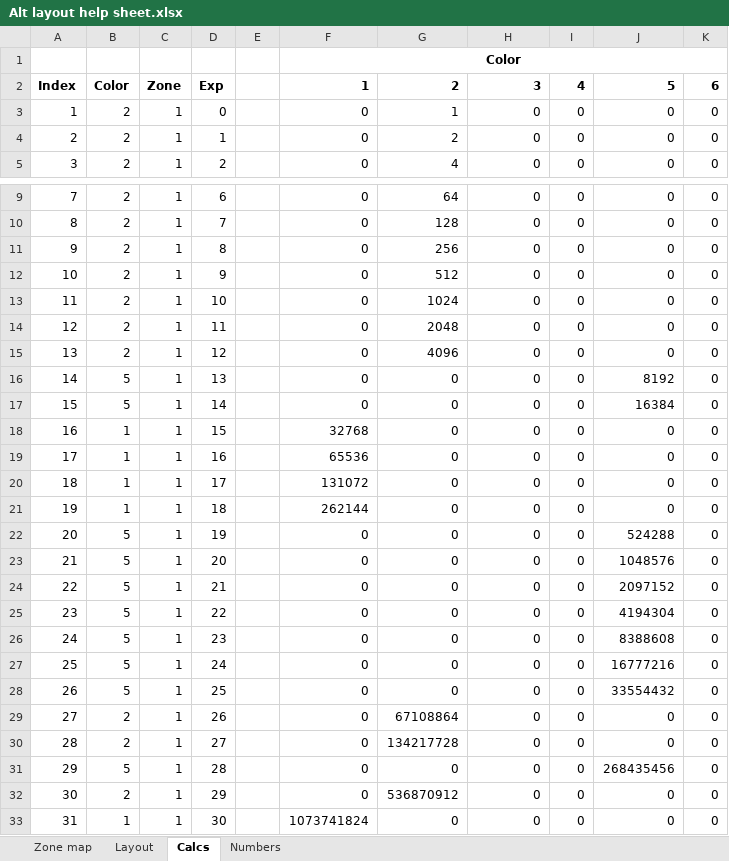
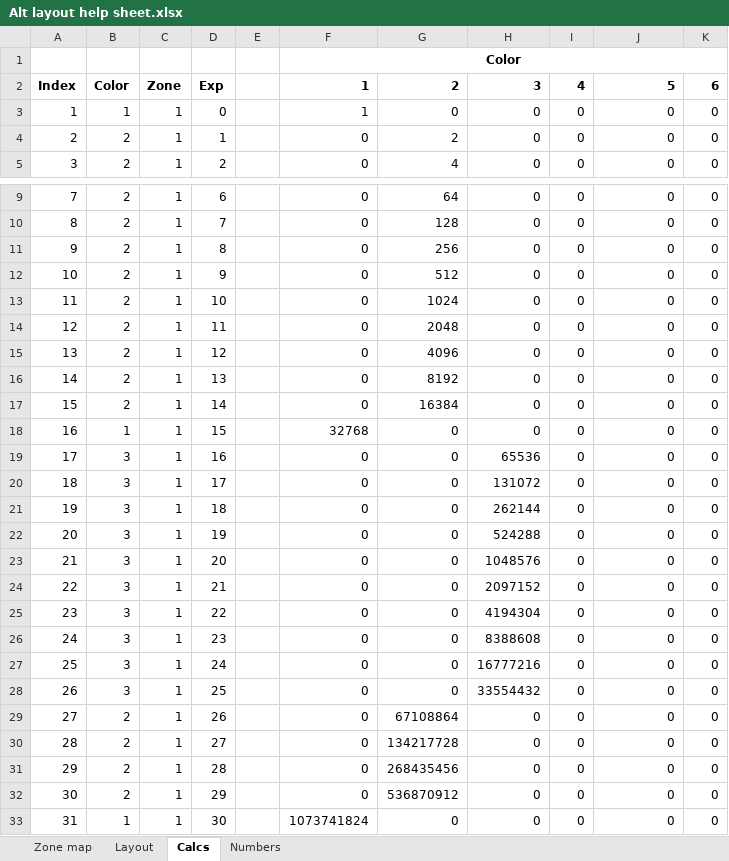
Before and after one commit to liamkelley93/qmk_firmware, an Excel workbook: Notes and scripts/Alt layout help sheet.xlsx, sheet Calcs, drawn as a sheet; only a part is shown, gaps mark what is left out; values as stored, in another font and other column widths than the file's, no borders; conditional formats not drawn; the diff covers the shown part only; the diff names each change by its address in the sheet, - before the commit and + after, or states it on an @@ line.

```diff
--- a/Notes and scripts/Alt layout help sheet.xlsx (sheet Calcs)
+++ b/Notes and scripts/Alt layout help sheet.xlsx (sheet Calcs)
-B3: 2
+B3: 1
-F3: 0
+F3: 1
-G3: 1
+G3: 0
-B16:B17: 5
+B16:B17: 2
-G16: 0
+G16: 8192
-J16: 8192
+J16: 0
-G17: 0
+G17: 16384
-J17: 16384
+J17: 0
-B19:B21: 1
+B19:B21: 3
-F19: 65536
+F19: 0
-H19: 0
+H19: 65536
-F20: 131072
+F20: 0
-H20: 0
+H20: 131072
-F21: 262144
+F21: 0
-H21: 0
+H21: 262144
-B22:B28: 5
+B22:B28: 3
-H22: 0
+H22: 524288
-J22: 524288
+J22: 0
-H23: 0
+H23: 1048576
-J23: 1048576
+J23: 0
-H24: 0
+H24: 2097152
-J24: 2097152
+J24: 0
-H25: 0
+H25: 4194304
-J25: 4194304
+J25: 0
-H26: 0
+H26: 8388608
-J26: 8388608
+J26: 0
-H27: 0
+H27: 16777216
-J27: 16777216
+J27: 0
-H28: 0
+H28: 33554432
-J28: 33554432
+J28: 0
-B31: 5
+B31: 2
-G31: 0
+G31: 268435456
-J31: 268435456
+J31: 0
```
Also changed, not shown: 201 edited cells elsewhere in this sheet, sheet Layout, sheet Numbers, 3 other files.
